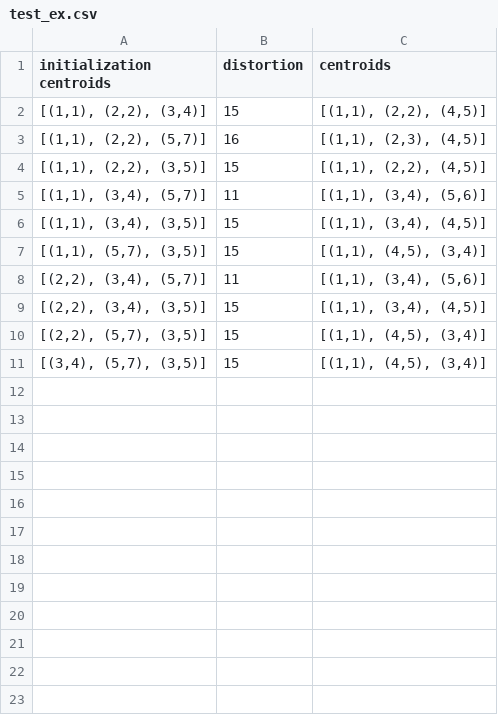
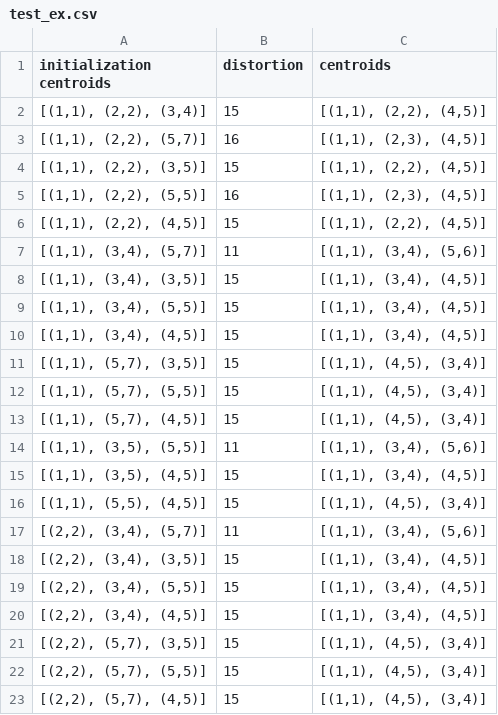
Before and after one commit to TheodoreMoulaert/LEPL1503-K-means-algorithm, a CSV file: c-skeleton/test_ex.csv, drawn as a sheet; only a part is shown; the shorter side is filled out with more unchanged rows; the diff covers the shown part only.

```diff
--- a/c-skeleton/test_ex.csv
+++ b/c-skeleton/test_ex.csv
@@ -4,7 +4,20 @@ initialization centroids,distortion,centroids
 "[(1,1), (2,2), (3,5)]",15,"[(1,1), (2,2), (4,5)]"
+"[(1,1), (2,2), (5,5)]",16,"[(1,1), (2,3), (4,5)]"
+"[(1,1), (2,2), (4,5)]",15,"[(1,1), (2,2), (4,5)]"
 "[(1,1), (3,4), (5,7)]",11,"[(1,1), (3,4), (5,6)]"
 "[(1,1), (3,4), (3,5)]",15,"[(1,1), (3,4), (4,5)]"
+"[(1,1), (3,4), (5,5)]",15,"[(1,1), (3,4), (4,5)]"
+"[(1,1), (3,4), (4,5)]",15,"[(1,1), (3,4), (4,5)]"
 "[(1,1), (5,7), (3,5)]",15,"[(1,1), (4,5), (3,4)]"
+"[(1,1), (5,7), (5,5)]",15,"[(1,1), (4,5), (3,4)]"
+"[(1,1), (5,7), (4,5)]",15,"[(1,1), (4,5), (3,4)]"
+"[(1,1), (3,5), (5,5)]",11,"[(1,1), (3,4), (5,6)]"
+"[(1,1), (3,5), (4,5)]",15,"[(1,1), (3,4), (4,5)]"
+"[(1,1), (5,5), (4,5)]",15,"[(1,1), (4,5), (3,4)]"
 "[(2,2), (3,4), (5,7)]",11,"[(1,1), (3,4), (5,6)]"
 "[(2,2), (3,4), (3,5)]",15,"[(1,1), (3,4), (4,5)]"
+"[(2,2), (3,4), (5,5)]",15,"[(1,1), (3,4), (4,5)]"
+"[(2,2), (3,4), (4,5)]",15,"[(1,1), (3,4), (4,5)]"
 "[(2,2), (5,7), (3,5)]",15,"[(1,1), (4,5), (3,4)]"
+"[(2,2), (5,7), (5,5)]",15,"[(1,1), (4,5), (3,4)]"
+"[(2,2), (5,7), (4,5)]",15,"[(1,1), (4,5), (3,4)]"
```
Also changed, not shown: 12 added rows elsewhere in this file, 1 other file.
